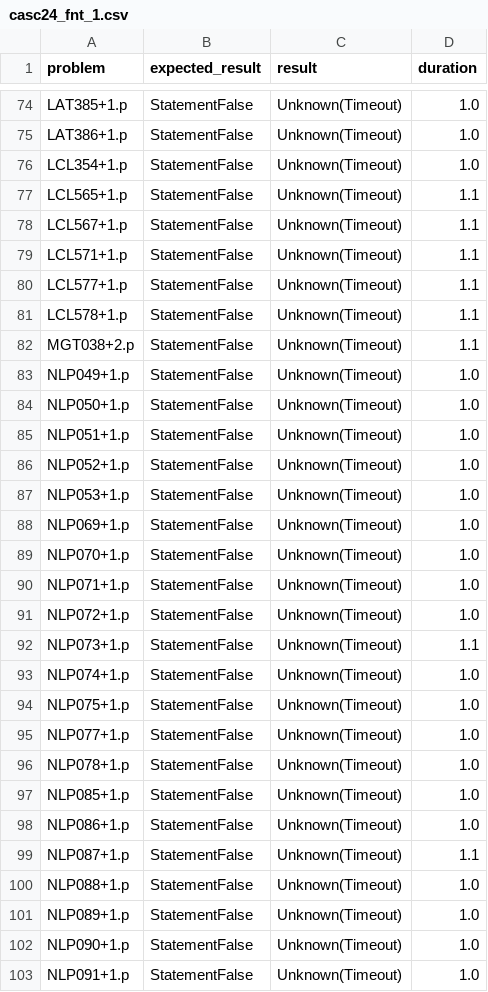
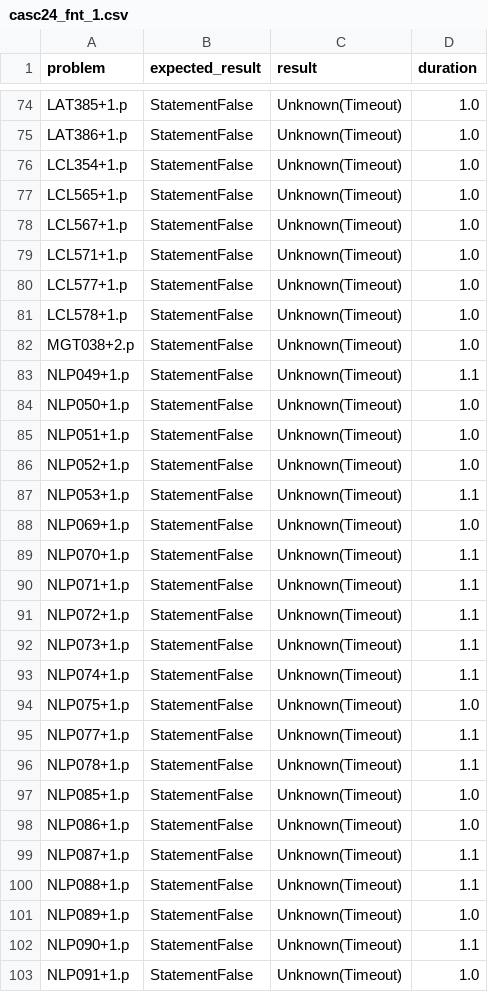
Before and after one commit to hargoniX/q, a CSV file: benchmark/casc24_fnt_1.csv, drawn as a sheet; only a part is shown, gaps mark what is left out; the diff covers the shown part only.

```diff
--- a/benchmark/casc24_fnt_1.csv
+++ b/benchmark/casc24_fnt_1.csv
@@ -76,9 +76,9 @@ LAT386+1.p,StatementFalse,Unknown(Timeout),1.0
 LCL354+1.p,StatementFalse,Unknown(Timeout),1.0
-LCL565+1.p,StatementFalse,Unknown(Timeout),1.1
-LCL567+1.p,StatementFalse,Unknown(Timeout),1.1
-LCL571+1.p,StatementFalse,Unknown(Timeout),1.1
-LCL577+1.p,StatementFalse,Unknown(Timeout),1.1
-LCL578+1.p,StatementFalse,Unknown(Timeout),1.1
-MGT038+2.p,StatementFalse,Unknown(Timeout),1.1
-NLP049+1.p,StatementFalse,Unknown(Timeout),1.0
+LCL565+1.p,StatementFalse,Unknown(Timeout),1.0
+LCL567+1.p,StatementFalse,Unknown(Timeout),1.0
+LCL571+1.p,StatementFalse,Unknown(Timeout),1.0
+LCL577+1.p,StatementFalse,Unknown(Timeout),1.0
+LCL578+1.p,StatementFalse,Unknown(Timeout),1.0
+MGT038+2.p,StatementFalse,Unknown(Timeout),1.0
+NLP049+1.p,StatementFalse,Unknown(Timeout),1.1
 NLP050+1.p,StatementFalse,Unknown(Timeout),1.0
@@ -86,12 +86,12 @@ NLP051+1.p,StatementFalse,Unknown(Timeout),1.0
 NLP052+1.p,StatementFalse,Unknown(Timeout),1.0
-NLP053+1.p,StatementFalse,Unknown(Timeout),1.0
+NLP053+1.p,StatementFalse,Unknown(Timeout),1.1
 NLP069+1.p,StatementFalse,Unknown(Timeout),1.0
-NLP070+1.p,StatementFalse,Unknown(Timeout),1.0
-NLP071+1.p,StatementFalse,Unknown(Timeout),1.0
-NLP072+1.p,StatementFalse,Unknown(Timeout),1.0
+NLP070+1.p,StatementFalse,Unknown(Timeout),1.1
+NLP071+1.p,StatementFalse,Unknown(Timeout),1.1
+NLP072+1.p,StatementFalse,Unknown(Timeout),1.1
 NLP073+1.p,StatementFalse,Unknown(Timeout),1.1
-NLP074+1.p,StatementFalse,Unknown(Timeout),1.0
+NLP074+1.p,StatementFalse,Unknown(Timeout),1.1
 NLP075+1.p,StatementFalse,Unknown(Timeout),1.0
-NLP077+1.p,StatementFalse,Unknown(Timeout),1.0
-NLP078+1.p,StatementFalse,Unknown(Timeout),1.0
+NLP077+1.p,StatementFalse,Unknown(Timeout),1.1
+NLP078+1.p,StatementFalse,Unknown(Timeout),1.1
 NLP085+1.p,StatementFalse,Unknown(Timeout),1.0
@@ -99,5 +99,5 @@ NLP086+1.p,StatementFalse,Unknown(Timeout),1.0
 NLP087+1.p,StatementFalse,Unknown(Timeout),1.1
-NLP088+1.p,StatementFalse,Unknown(Timeout),1.0
+NLP088+1.p,StatementFalse,Unknown(Timeout),1.1
 NLP089+1.p,StatementFalse,Unknown(Timeout),1.0
-NLP090+1.p,StatementFalse,Unknown(Timeout),1.0
+NLP090+1.p,StatementFalse,Unknown(Timeout),1.1
 NLP091+1.p,StatementFalse,Unknown(Timeout),1.0
```
Also changed, not shown: 27 edited cells elsewhere in this file, benchmark/casc24_fof_1.csv, 1 other file.
